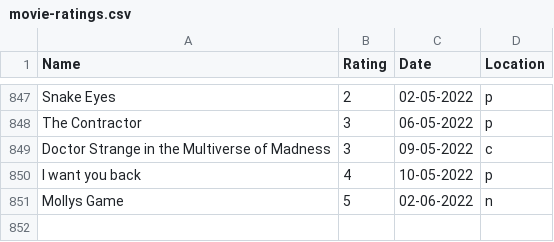
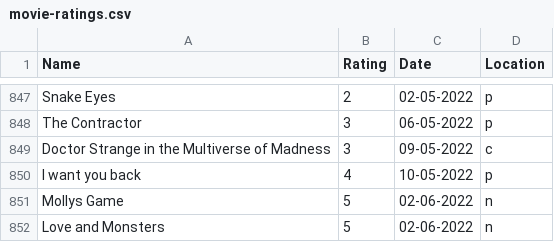
Before and after one commit to rajBar/movies, a CSV file: _data/movie-ratings.csv, drawn as a sheet; only a part is shown, gaps mark what is left out; the diff names each change by its address in the sheet, - before the commit and + after, or states it on an @@ line.

Commit message:
adding Love and Monsters to movie list

```diff
--- a/_data/movie-ratings.csv
+++ b/_data/movie-ratings.csv
+row 852: Love and Monsters | 5 | 02-06-2022 | n
```
